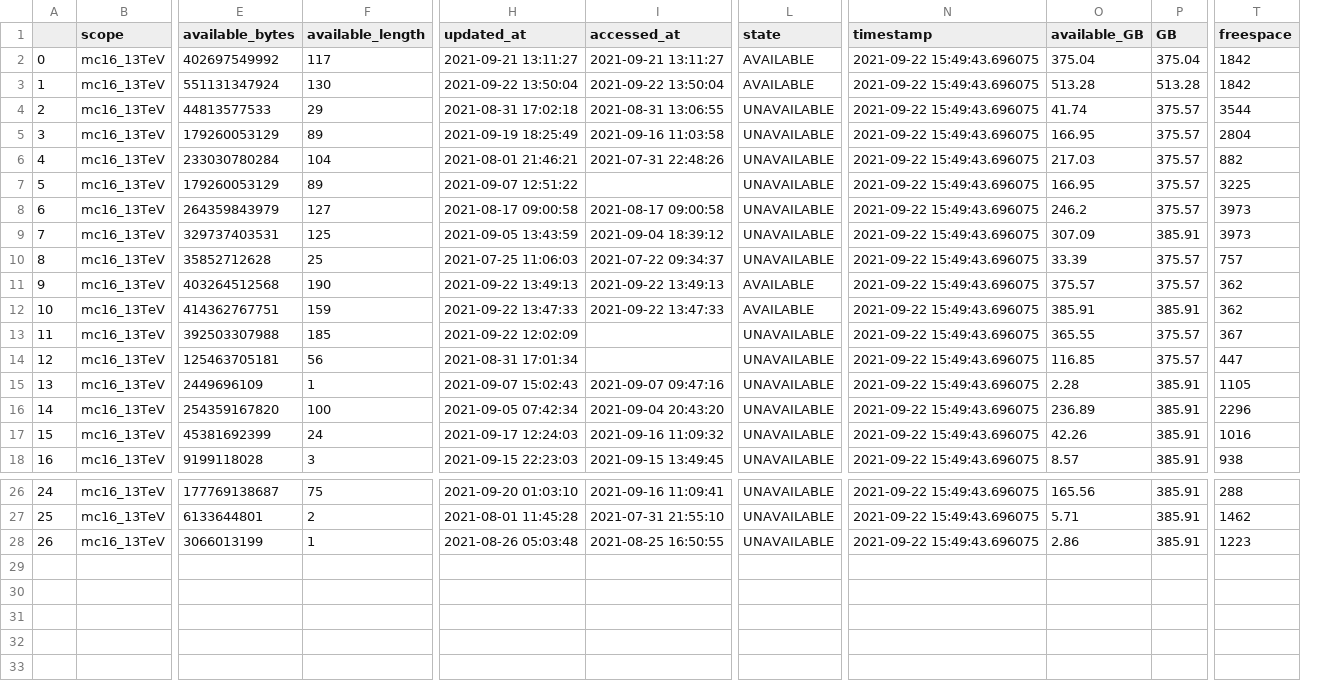
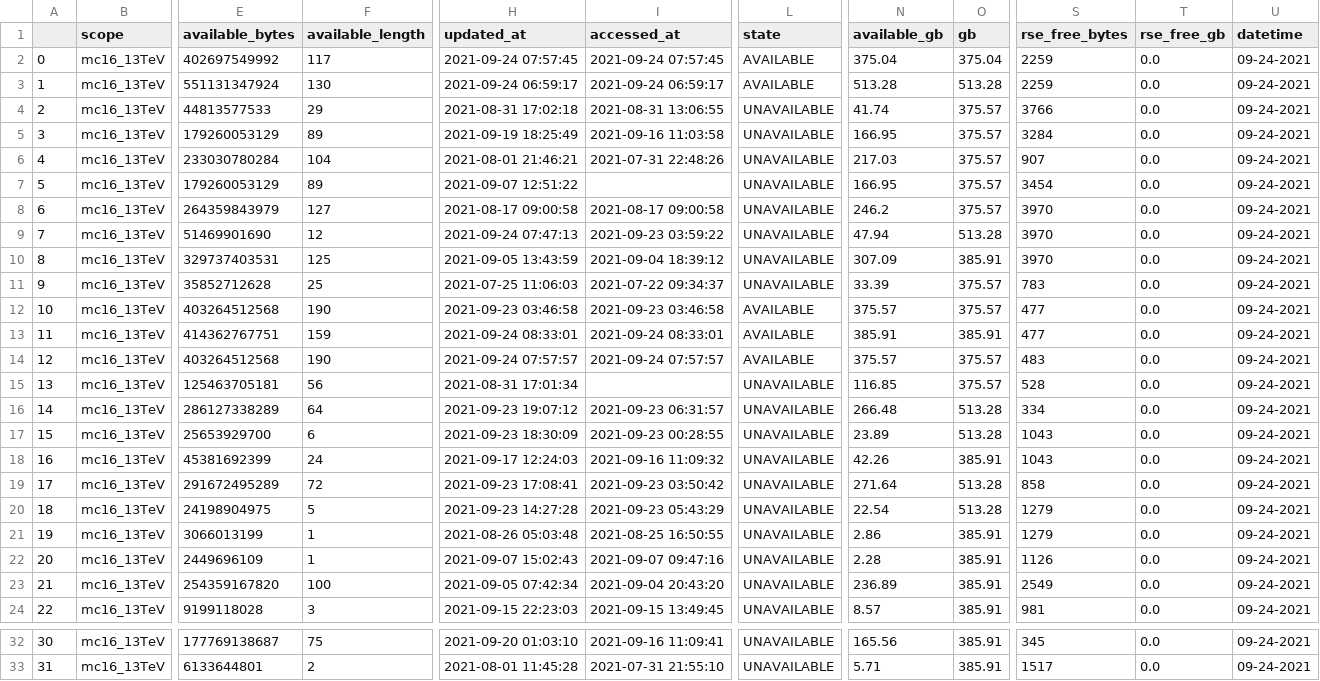
Before and after one commit to maria-grigorieva/DataPlacementModules, a CSV file: data_samples/dataset_replicas.csv, drawn as a sheet; only a part is shown, gaps mark what is left out; removed rows and columns are numbered as before the commit, all else as after; rows hold the shown columns only; the diff names each change by its address in the sheet, - before the commit and + after, or states it on an @@ line.

```diff
--- a/data_samples/dataset_replicas.csv
+++ b/data_samples/dataset_replicas.csv
-column N (timestamp), rows 2-16: all 2021-09-22 15:49:43.696075; row 18: 2021-09-22 15:49:43.696075; rows 26-27: 2021-09-22 15:49:43.696075 | 2021-09-22 15:49:43.696075
-column T (freespace), rows 2-16: 1842 | 1842 | 3544 | 2804 | 882 | 3225 | 3973 | 3973 | 757 | 362 | 362 | 367 | 447 | 1105 | 2296; row 18: 938; rows 26-27: 288 | 1462
+column S (rse_free_bytes), rows 2-8: 2259 | 2259 | 3766 | 3284 | 907 | 3454 | 3970; rows 10-15: 3970 | 783 | 477 | 477 | 483 | 528; rows 22-24: 1126 | 2549 | 981; rows 32-33: 345 | 1517
+column T (rse_free_gb), rows 2-8: all 0.0; rows 10-15: all 0.0; rows 22-24: all 0.0; rows 32-33: 0.0 | 0.0
+column U (datetime), rows 2-8: all 09-24-2021; rows 10-15: all 09-24-2021; rows 22-24: all 09-24-2021; rows 32-33: 09-24-2021 | 09-24-2021
-N1: available_GB
+N1: available_gb
-O1: GB
+O1: gb
-H2 (updated_at): 2021-09-21 13:11:27
+H2 (updated_at): 2021-09-24 07:57:45
-I2 (accessed_at): 2021-09-21 13:11:27
+I2 (accessed_at): 2021-09-24 07:57:45
-H3 (updated_at): 2021-09-22 13:50:04
+H3 (updated_at): 2021-09-24 06:59:17
-I3 (accessed_at): 2021-09-22 13:50:04
+I3 (accessed_at): 2021-09-24 06:59:17
+row 9: 7 | mc16_13TeV | 51469901690 | 12 | 2021-09-24 07:47:13 | 2021-09-23 03:59:22 | UNAVAILABLE | 47.94 | 513.28 | 3970 | 0.0 | 09-24-2021
@@ column A renumbered between rows 10 and 33 @@
-H12 (updated_at): 2021-09-22 13:49:13
+H12 (updated_at): 2021-09-23 03:46:58
-I12 (accessed_at): 2021-09-22 13:49:13
+I12 (accessed_at): 2021-09-23 03:46:58
-H13 (updated_at): 2021-09-22 13:47:33
+H13 (updated_at): 2021-09-24 08:33:01
-I13 (accessed_at): 2021-09-22 13:47:33
+I13 (accessed_at): 2021-09-24 08:33:01
-E14 (available_bytes): 392503307988
+E14 (available_bytes): 403264512568
-F14 (available_length): 185
+F14 (available_length): 190
-H14 (updated_at): 2021-09-22 12:02:09
+H14 (updated_at): 2021-09-24 07:57:57
-I14 (accessed_at): (empty)
+I14 (accessed_at): 2021-09-24 07:57:57
-L14 (state): UNAVAILABLE
+L14 (state): AVAILABLE
-N14 (available_gb): 365.55
+N14 (available_gb): 375.57
+row 16: 14 | mc16_13TeV | 286127338289 | 64 | 2021-09-23 19:07:12 | 2021-09-23 06:31:57 | UNAVAILABLE | 266.48 | 513.28 | 334 | 0.0 | 09-24-2021
+row 17: 15 | mc16_13TeV | 25653929700 | 6 | 2021-09-23 18:30:09 | 2021-09-23 00:28:55 | UNAVAILABLE | 23.89 | 513.28 | 1043 | 0.0 | 09-24-2021
@@ row 17 moved to row 18: 16 @@
+row 19: 17 | mc16_13TeV | 291672495289 | 72 | 2021-09-23 17:08:41 | 2021-09-23 03:50:42 | UNAVAILABLE | 271.64 | 513.28 | 858 | 0.0 | 09-24-2021
+row 20: 18 | mc16_13TeV | 24198904975 | 5 | 2021-09-23 14:27:28 | 2021-09-23 05:43:29 | UNAVAILABLE | 22.54 | 513.28 | 1279 | 0.0 | 09-24-2021
@@ row 28 moved to row 21: 19 @@
```
Also changed, not shown: 3 other files.
